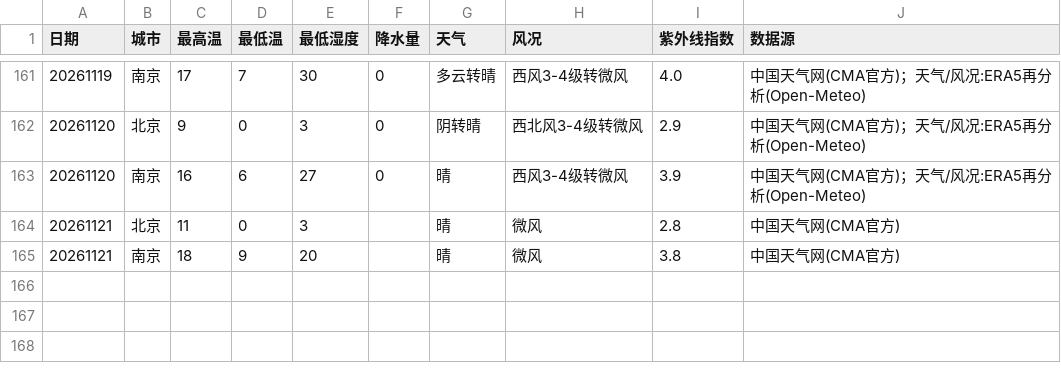
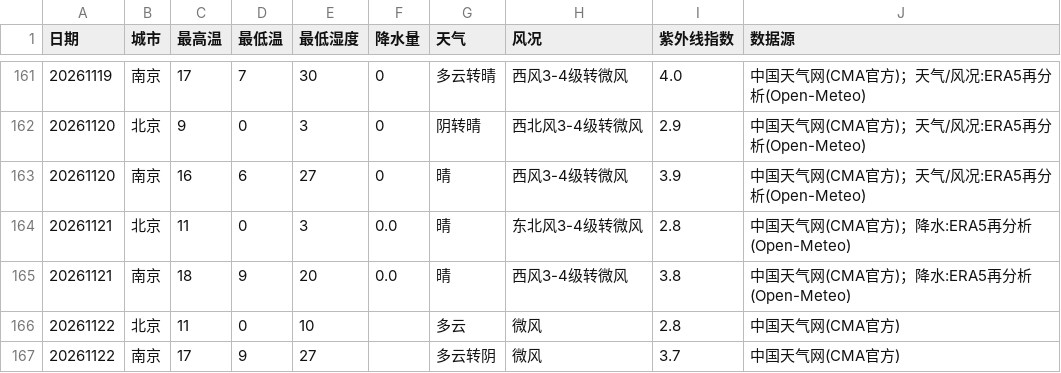
Before and after one commit to ZhuZhengHuan/Bj-Nj-Weather-, a CSV file: met_daily.csv, drawn as a sheet; only a part is shown, gaps mark what is left out.

```diff
--- a/met_daily.csv
+++ b/met_daily.csv
@@ -163,3 +163,5 @@
 20261120,南京,16,6,27,0,晴,西风3-4级转微风,3.9,中国天气网(CMA官方)；天气/风况:ERA5再分析(Open-Meteo)
-20261121,北京,11,0,3,,晴,微风,2.8,中国天气网(CMA官方)
-20261121,南京,18,9,20,,晴,微风,3.8,中国天气网(CMA官方)
+20261121,北京,11,0,3,0.0,晴,东北风3-4级转微风,2.8,中国天气网(CMA官方)；降水:ERA5再分析(Open-Meteo)
+20261121,南京,18,9,20,0.0,晴,西风3-4级转微风,3.8,中国天气网(CMA官方)；降水:ERA5再分析(Open-Meteo)
+20261122,北京,11,0,10,,多云,微风,2.8,中国天气网(CMA官方)
+20261122,南京,17,9,27,,多云转阴,微风,3.7,中国天气网(CMA官方)
```
Also changed, not shown: aqi_daily.csv, aqi_points.csv, 2 other files.
